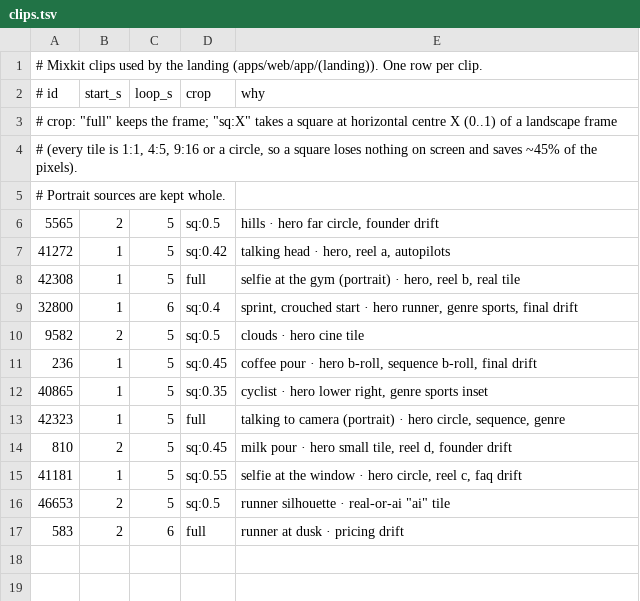
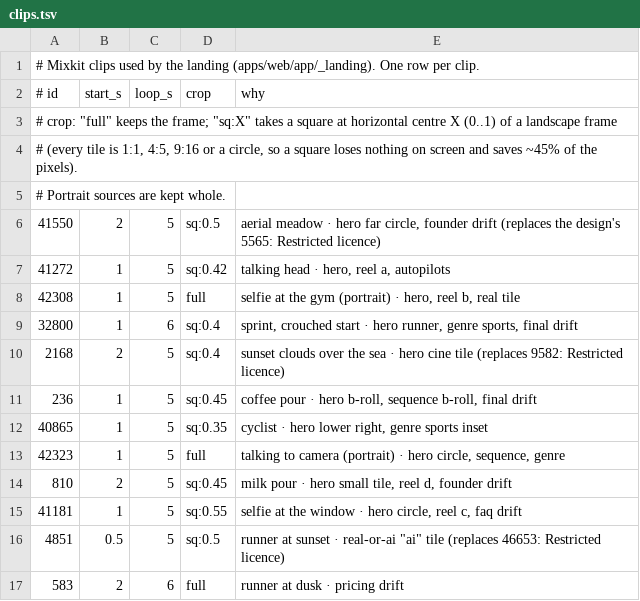
Before and after one commit to devluca999/eyecandid, a TSV file: scripts/media/clips.tsv, drawn as a sheet.

```diff
--- a/scripts/media/clips.tsv
+++ b/scripts/media/clips.tsv
@@ -1,2 +1,2 @@
-# Mixkit clips used by the landing (apps/web/app/(landing)). One row per clip.
+# Mixkit clips used by the landing (apps/web/app/_landing). One row per clip.
 # id	start_s	loop_s	crop	why
@@ -5,3 +5,3 @@
 #   Portrait sources are kept whole.
-5565	2	5	sq:0.5	hills · hero far circle, founder drift
+41550	2	5	sq:0.5	aerial meadow · hero far circle, founder drift (replaces the design's 5565: Restricted licence)
 41272	1	5	sq:0.42	talking head · hero, reel a, autopilots
@@ -9,3 +9,3 @@
 32800	1	6	sq:0.4	sprint, crouched start · hero runner, genre sports, final drift
-9582	2	5	sq:0.5	clouds · hero cine tile
+2168	2	5	sq:0.4	sunset clouds over the sea · hero cine tile (replaces 9582: Restricted licence)
 236	1	5	sq:0.45	coffee pour · hero b-roll, sequence b-roll, final drift
@@ -15,3 +15,3 @@
 41181	1	5	sq:0.55	selfie at the window · hero circle, reel c, faq drift
-46653	2	5	sq:0.5	runner silhouette · real-or-ai "ai" tile
+4851	0.5	5	sq:0.5	runner at sunset · real-or-ai "ai" tile (replaces 46653: Restricted licence)
 583	2	6	full	runner at dusk · pricing drift
```
Also changed, not shown: 35 other files.
